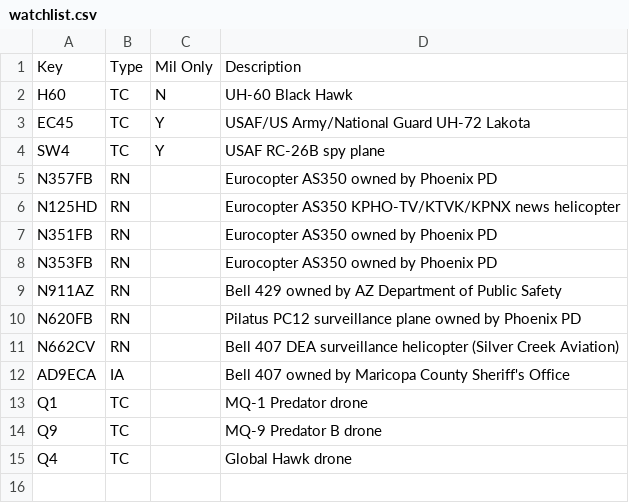
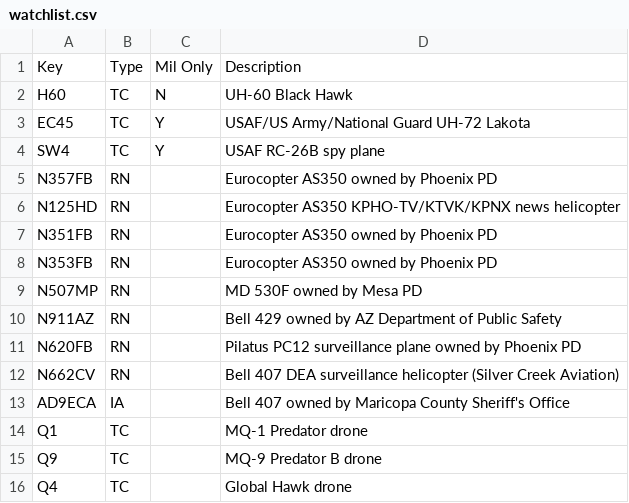
Before and after one commit to rouyng/airspotbot, a CSV file: watchlist.csv, drawn as a sheet; the diff names each change by its address in the sheet, - before the commit and + after, or states it on an @@ line.

Commit message:
update watchlist.csv

```diff
--- a/watchlist.csv
+++ b/watchlist.csv
+row 9: N507MP | RN |  | MD 530F owned by Mesa PD
```
